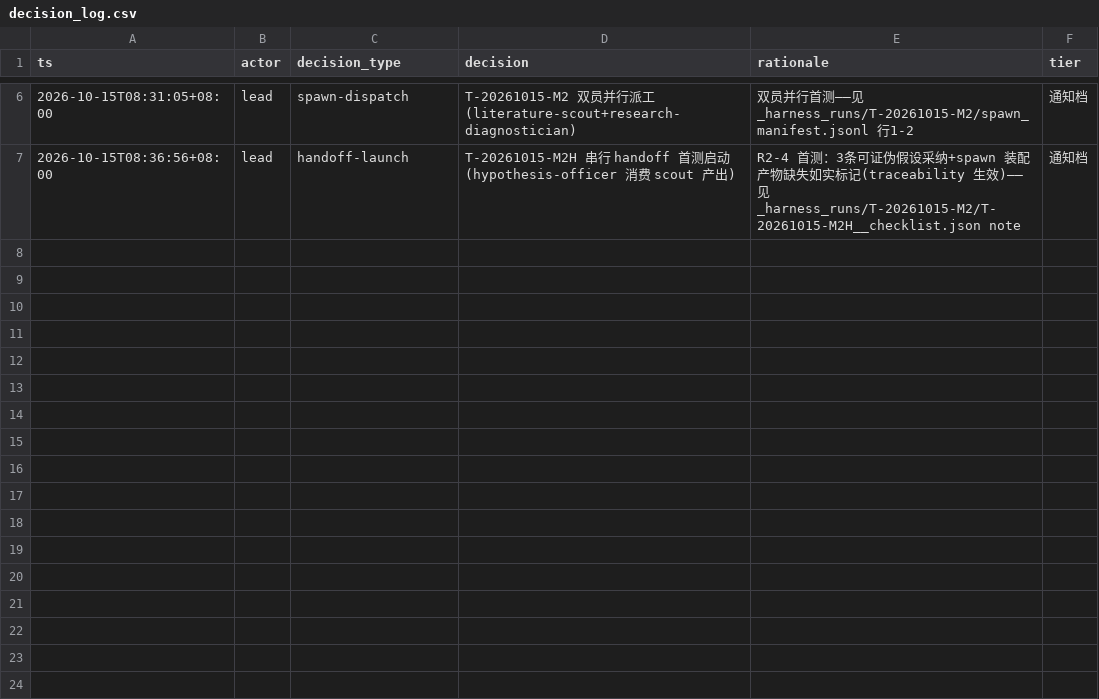
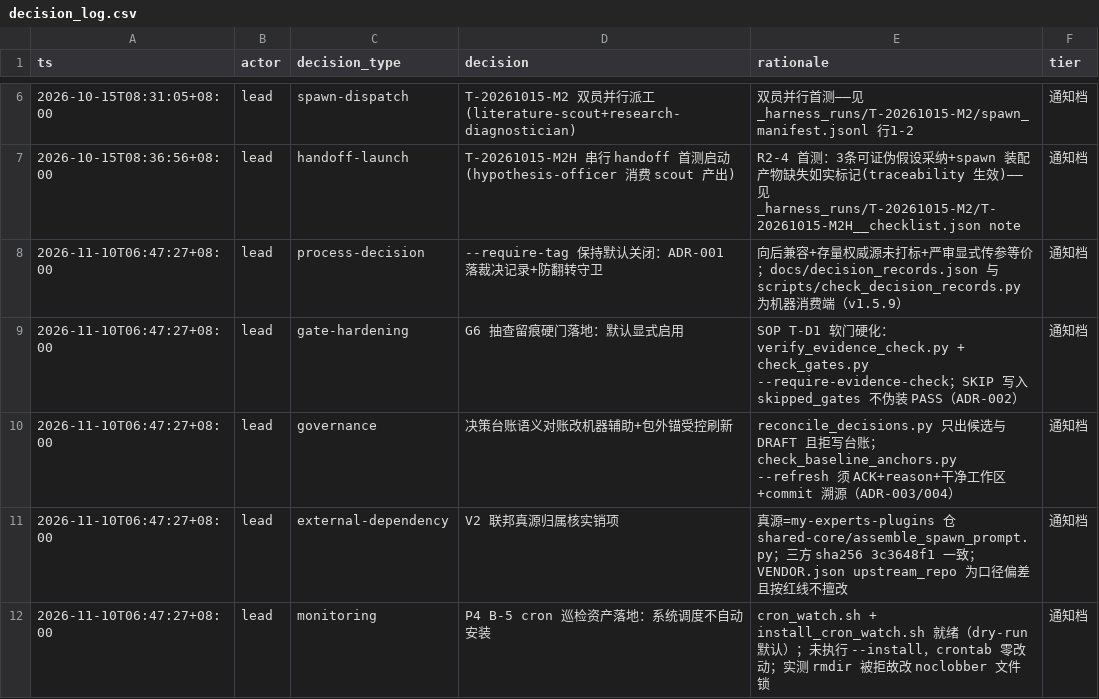
Before and after one commit to virologist/viral-evo-lab, a CSV file: 00_governance/decision_log.csv, drawn as a sheet; only a part is shown, gaps mark what is left out.

Commit message:
governance: 同步 viral-evo-lab v1.5.9 治理侧变更（七项闭合 + 台账补落）
- decision_log.csv 按授权补落 5 条真实裁决（6→11 条，审计 HEALTHY/EXIT=0）
- 新增 anchor_refresh_log.jsonl：包外锚刷新事件双位置留痕（c075c70 / v1.5.9）
- 新增 2026-11-10_viral-evo-lab_v1.5.9治理同步_v1.0.md：七项闭合对照、V2 归属结论、新脚本速查与真实边界
- 专家包 main c075c70 + tag v1.5.9 已 push

```diff
--- a/00_governance/decision_log.csv
+++ b/00_governance/decision_log.csv
@@ -7 +7,6 @@ ts,actor,decision_type,decision,rationale,tier
 2026-10-15T08:36:56+08:00,lead,handoff-launch,T-20261015-M2H 串行 handoff 首测启动(hypothesis-officer 消费 scout 产出),R2-4 首测：3条可证伪假设采纳+spawn 装配产物缺失如实标记(traceability 生效)——见 _harness_runs/T-20261015-M2/T-20261015-M2H__checklist.json note,通知档
+2026-11-10T06:47:27+08:00,lead,process-decision,--require-tag 保持默认关闭：ADR-001 落裁决记录+防翻转守卫,向后兼容+存量权威源未打标+严审显式传参等价；docs/decision_records.json 与 scripts/check_decision_records.py 为机器消费端（v1.5.9）,通知档
+2026-11-10T06:47:27+08:00,lead,gate-hardening,G6 抽查留痕硬门落地：默认显式启用,SOP T-D1 软门硬化：verify_evidence_check.py + check_gates.py --require-evidence-check；SKIP 写入 skipped_gates 不伪装 PASS（ADR-002）,通知档
+2026-11-10T06:47:27+08:00,lead,governance,决策台账语义对账改机器辅助+包外锚受控刷新,reconcile_decisions.py 只出候选与 DRAFT 且拒写台账；check_baseline_anchors.py --refresh 须 ACK+reason+干净工作区+commit 溯源（ADR-003/004）,通知档
+2026-11-10T06:47:27+08:00,lead,external-dependency,V2 联邦真源归属核实销项,真源=my-experts-plugins 仓 shared-core/assemble_spawn_prompt.py；三方 sha256 3c3648f1 一致；VENDOR.json upstream_repo 为口径偏差且按红线不擅改,通知档
+2026-11-10T06:47:27+08:00,lead,monitoring,P4 B-5 cron 巡检资产落地：系统调度不自动安装,cron_watch.sh + install_cron_watch.sh 就绪（dry-run 默认）；未执行 --install，crontab 零改动；实测 rmdir 被拒故改 noclobber 文件锁,通知档
```
Also changed, not shown: 2 other files.
